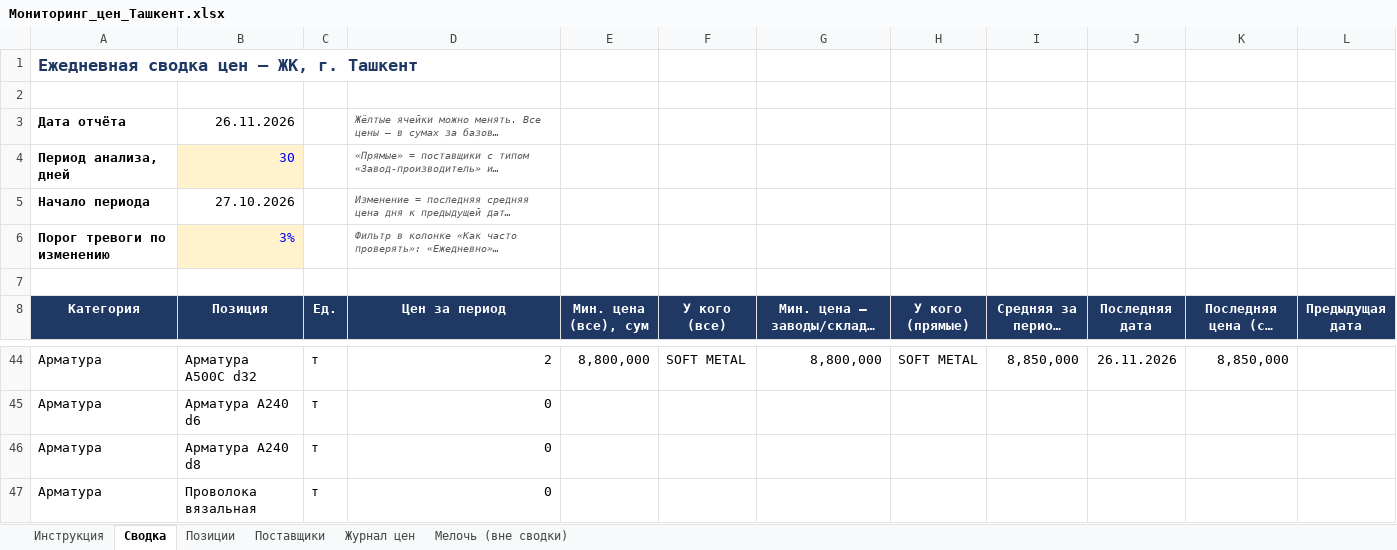
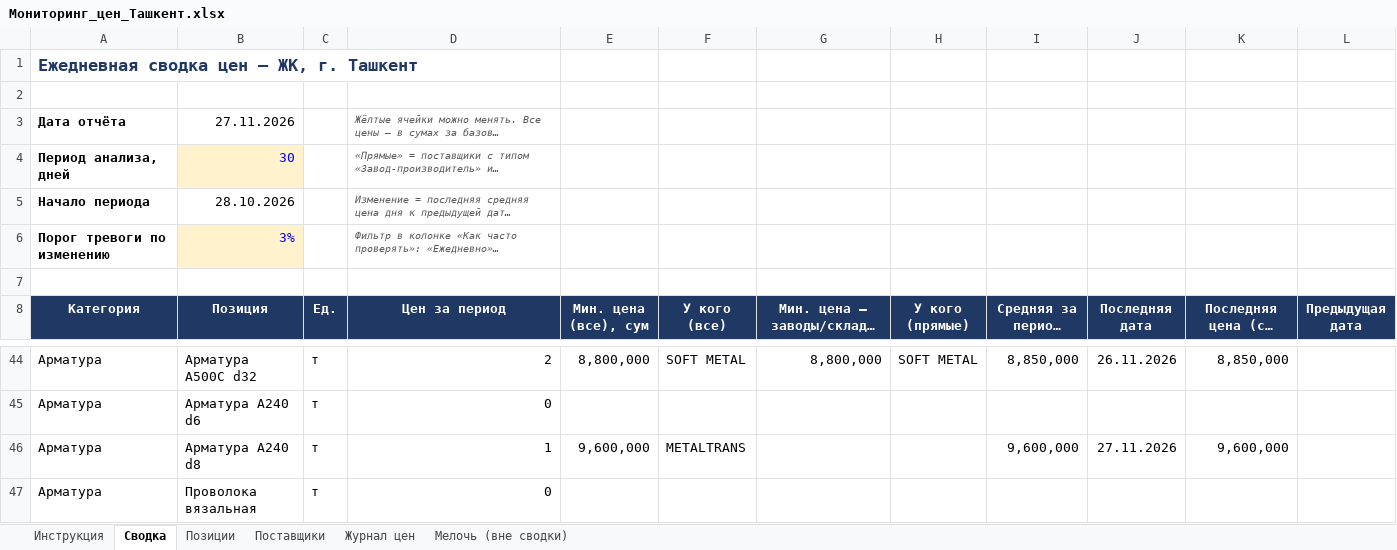
Before and after one commit to Semeev/test_seccondbrain, an Excel workbook: vault/thoughts/projects/golden-hills/Мониторинг_цен_Ташкент.xlsx, sheet Сводка, drawn as a sheet; only a part is shown, gaps mark what is left out; long unchanged cells end in …; values as stored, in another font and other column widths than the file's, no borders; conditional formats not drawn; the diff covers the shown part only; the diff names each change by its address in the sheet, - before the commit and + after, or states it on an @@ line.

```diff
--- a/vault/thoughts/projects/golden-hills/Мониторинг_цен_Ташкент.xlsx (sheet Сводка)
+++ b/vault/thoughts/projects/golden-hills/Мониторинг_цен_Ташкент.xlsx (sheet Сводка)
-B3 (Позиция): 26.11.2026
+B3 (Позиция): 27.11.2026
-B5 (Позиция): 27.10.2026
+B5 (Позиция): 28.10.2026
-D46 (Цен за период): 0
+D46 (Цен за период): 1
-E46 (Мин. цена (все), сум): (empty)
+E46 (Мин. цена (все), сум): 9,600,000
-F46 (У кого (все)): (empty)
+F46 (У кого (все)): METALTRANS
-I46 (Средняя за период, сум): (empty)
+I46 (Средняя за период, сум): 9,600,000
-J46 (Последняя дата): (empty)
+J46 (Последняя дата): 27.11.2026
-K46 (Последняя цена (ср. дня), сум): (empty)
+K46 (Последняя цена (ср. дня), сум): 9,600,000
```
Also changed, not shown: 35 edited cells elsewhere in this sheet, sheet Журнал цен, sheet Поставщики, hidden cells, 9 other files.
